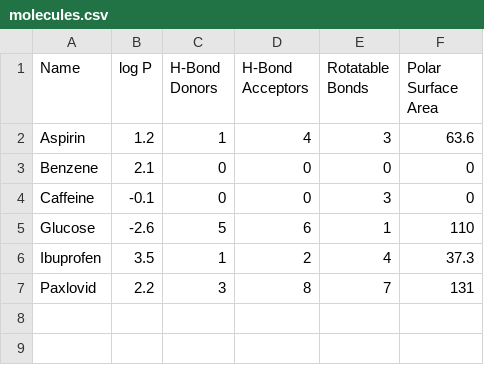
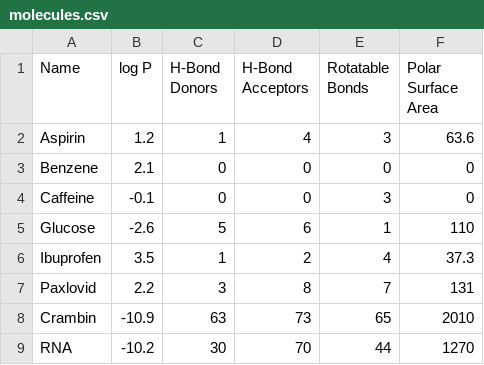
Before and after one commit to Institute-for-Future-Intelligence/aims, a CSV file: src/assets/molecules.csv, drawn as a sheet.

```diff
--- a/src/assets/molecules.csv
+++ b/src/assets/molecules.csv
@@ -7 +7,3 @@
 "Paxlovid",    2.2,     3,               8,                  7,                 131
+"Crambin",   -10.9,    63,              73,                 65,                 2010
+"RNA",       -10.2,    30,              70,                 44,                 1270
```
Also changed, not shown: 12 other files.
